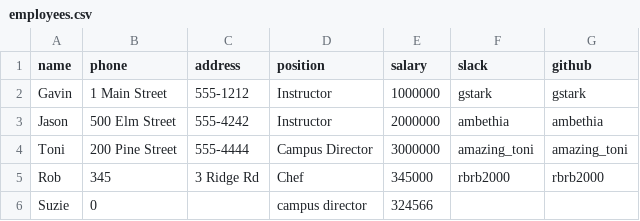
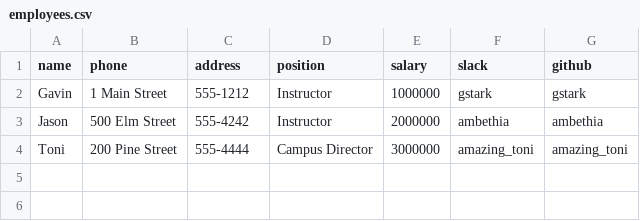
Before and after one commit to valeriabenetti/tiy-database-with-csv-and-enumerable-and-erb, a CSV file: employees.csv, drawn as a sheet.

```diff
--- a/employees.csv
+++ b/employees.csv
@@ -4,3 +4 @@ Jason,500 Elm Street,555-4242,Instructor,2000000,ambethia,ambethia
 Toni,200 Pine Street,555-4444,Campus Director,3000000,amazing_toni,amazing_toni
-Rob,345,3 Ridge Rd,Chef,345000,rbrb2000,rbrb2000
-Suzie,0,"",campus director,324566,"",""
```
Also changed, not shown: 4 other files.
